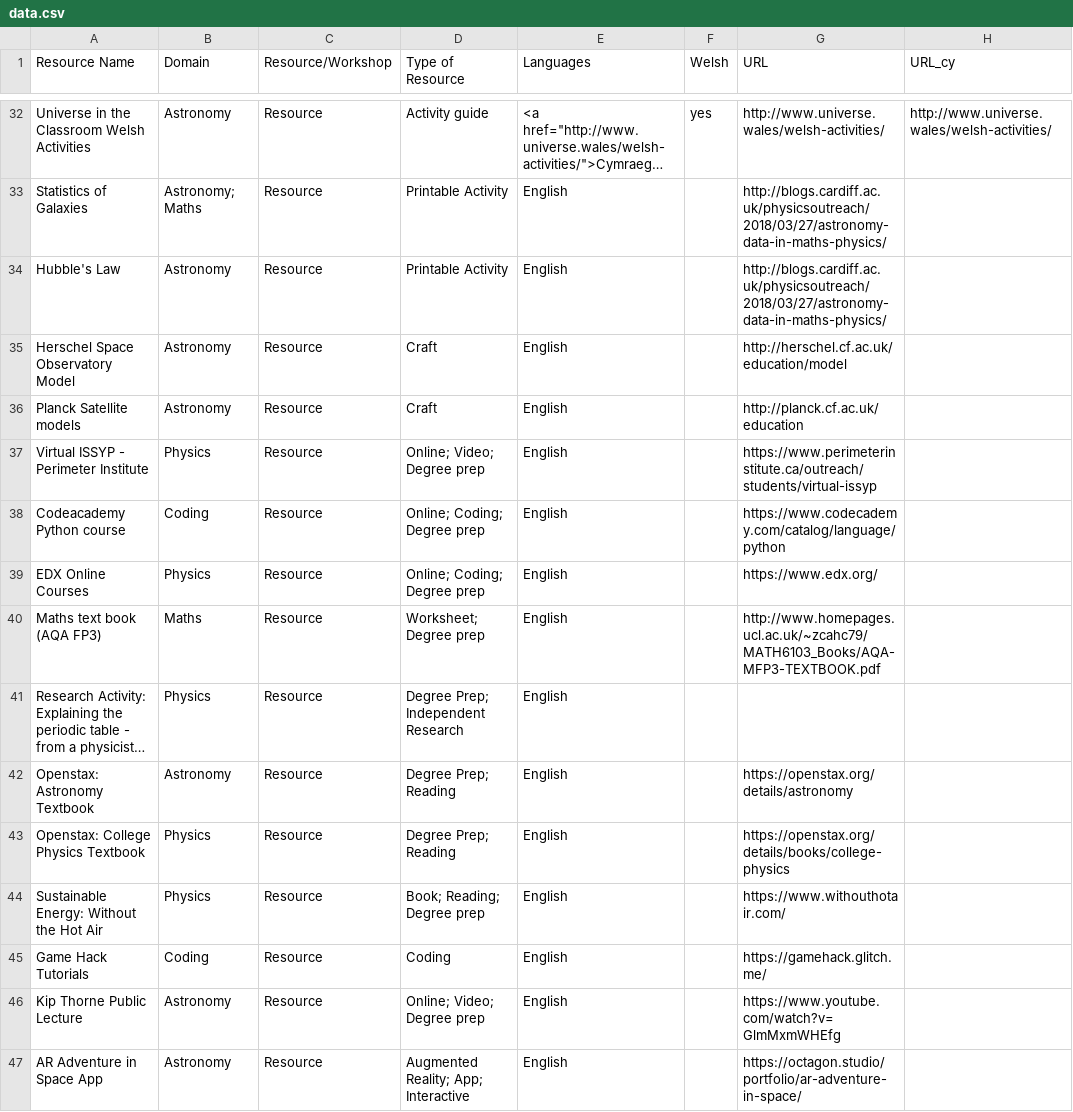
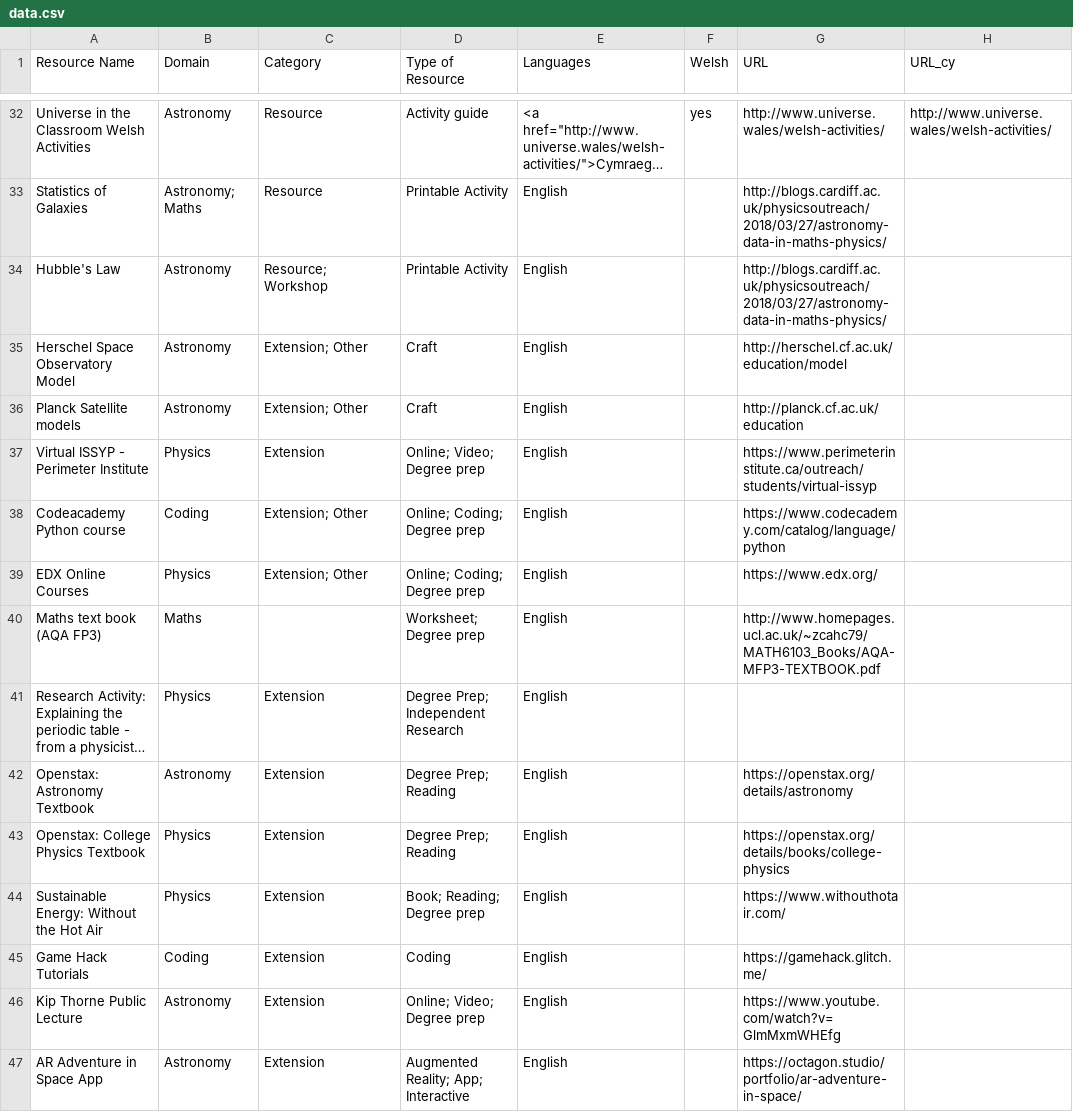
Before and after one commit to cardiffphysics/physx-resources, a CSV file: data/data.csv, drawn as a sheet; only a part is shown, gaps mark what is left out; long unchanged cells end in …; the diff covers the shown part only; the diff names each change by its address in the sheet, - before the commit and + after, or states it on an @@ line.

Commit message:
added Category filter

```diff
--- a/data/data.csv
+++ b/data/data.csv
-C1: Resource/Workshop
+C1: Category
-C34 (Category): Resource
+C34 (Category): Resource; Workshop
-C35:C36 (Category): Resource
+C35:C36 (Category): Extension; Other
-C37 (Category): Resource
+C37 (Category): Extension
-C38:C39 (Category): Resource
+C38:C39 (Category): Extension; Other
-C40 (Category): Resource
+C40 (Category): (empty)
-C41:C47 (Category): Resource
+C41:C47 (Category): Extension
```
Also changed, not shown: 46 edited cells elsewhere in this file, 3 other files.
